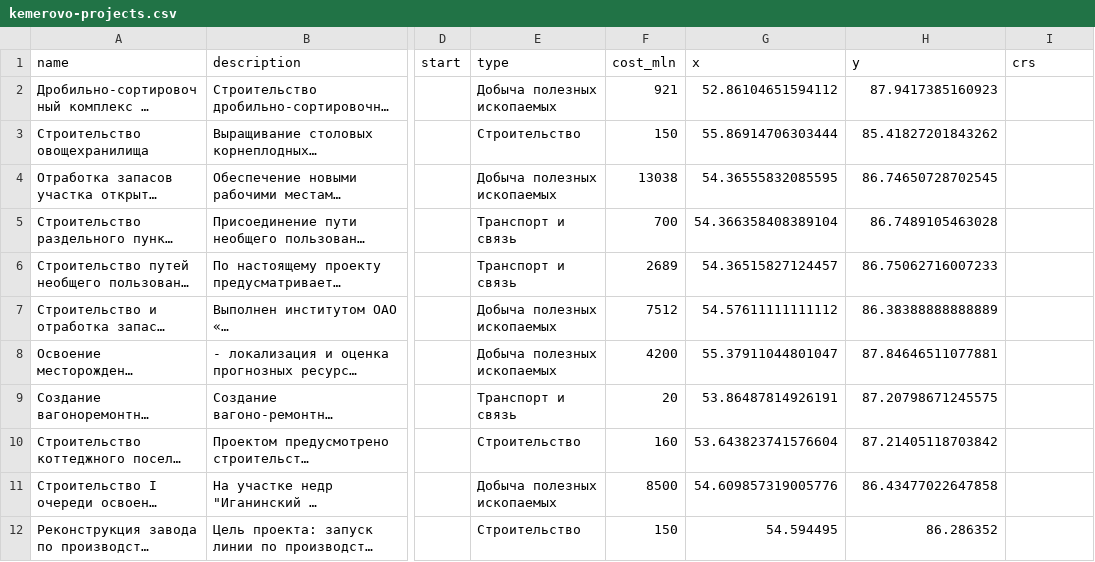
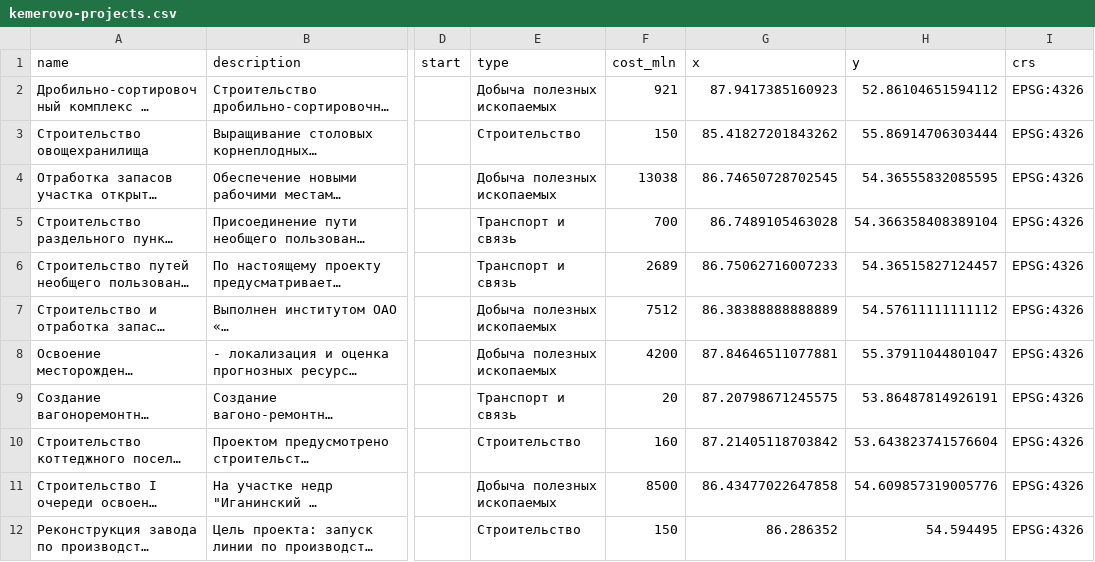
Before and after one commit to artembert/krasnoyarsk-regions, a CSV file: kemerovo/kemerovo-projects.csv, drawn as a sheet; only a part is shown, gaps mark what is left out; long unchanged cells end in …; the diff names each change by its address in the sheet, - before the commit and + after, or states it on an @@ line.

Commit message:
Kemerovo: add "crs" field to compiled file

```diff
--- a/kemerovo/kemerovo-projects.csv
+++ b/kemerovo/kemerovo-projects.csv
-G2 (x): 52.86104651594112
+G2 (x): 87.9417385160923
-H2 (y): 87.9417385160923
+H2 (y): 52.86104651594112
-I2:I12 (crs): (empty)
+I2:I12 (crs): EPSG:4326
-G3 (x): 55.86914706303444
+G3 (x): 85.41827201843262
-H3 (y): 85.41827201843262
+H3 (y): 55.86914706303444
-G4 (x): 54.36555832085595
+G4 (x): 86.74650728702545
-H4 (y): 86.74650728702545
+H4 (y): 54.36555832085595
-G5 (x): 54.366358408389104
+G5 (x): 86.7489105463028
-H5 (y): 86.7489105463028
+H5 (y): 54.366358408389104
-G6 (x): 54.36515827124457
+G6 (x): 86.75062716007233
-H6 (y): 86.75062716007233
+H6 (y): 54.36515827124457
-G7 (x): 54.57611111111112
+G7 (x): 86.38388888888889
-H7 (y): 86.38388888888889
+H7 (y): 54.57611111111112
-G8 (x): 55.37911044801047
+G8 (x): 87.84646511077881
-H8 (y): 87.84646511077881
+H8 (y): 55.37911044801047
-G9 (x): 53.86487814926191
+G9 (x): 87.20798671245575
-H9 (y): 87.20798671245575
+H9 (y): 53.86487814926191
-G10 (x): 53.643823741576604
+G10 (x): 87.21405118703842
-H10 (y): 87.21405118703842
+H10 (y): 53.643823741576604
-G11 (x): 54.609857319005776
+G11 (x): 86.43477022647858
-H11 (y): 86.43477022647858
+H11 (y): 54.609857319005776
-G12 (x): 54.594495
+G12 (x): 86.286352
-H12 (y): 86.286352
+H12 (y): 54.594495
```
